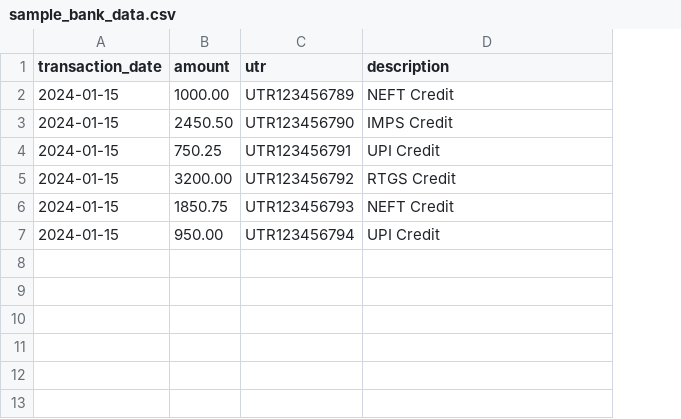
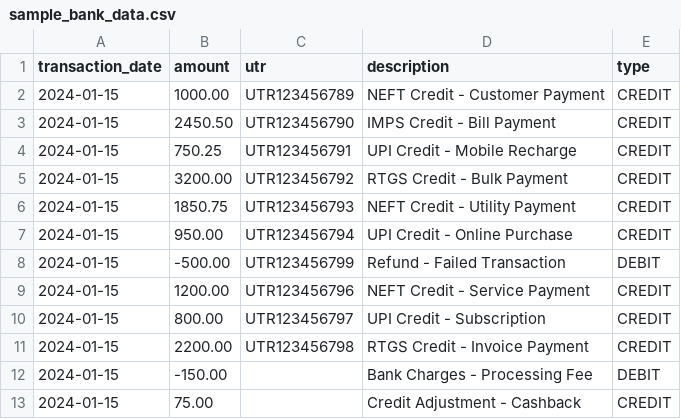
Before and after one commit to MK8Gautham/Unified-recon-engine, a CSV file: public/sample_bank_data.csv, drawn as a sheet; the diff names each change by its address in the sheet, - before the commit and + after, or states it on an @@ line.

Commit message:
Enhanced Bank Statement Reconciliation with Settlement Reports

```diff
--- a/public/sample_bank_data.csv
+++ b/public/sample_bank_data.csv
+column E (type), rows 2-7: all CREDIT
-D2 (description): NEFT Credit
+D2 (description): NEFT Credit - Customer Payment
-D3 (description): IMPS Credit
+D3 (description): IMPS Credit - Bill Payment
-D4 (description): UPI Credit
+D4 (description): UPI Credit - Mobile Recharge
-D5 (description): RTGS Credit
+D5 (description): RTGS Credit - Bulk Payment
-D6 (description): NEFT Credit
+D6 (description): NEFT Credit - Utility Payment
-D7 (description): UPI Credit
+D7 (description): UPI Credit - Online Purchase
+row 8: 2024-01-15 | -500.00 | UTR123456799 | Refund - Failed Transaction | DEBIT
+row 9: 2024-01-15 | 1200.00 | UTR123456796 | NEFT Credit - Service Payment | CREDIT
+row 10: 2024-01-15 | 800.00 | UTR123456797 | UPI Credit - Subscription | CREDIT
+row 11: 2024-01-15 | 2200.00 | UTR123456798 | RTGS Credit - Invoice Payment | CREDIT
+row 12: 2024-01-15 | -150.00 |  | Bank Charges - Processing Fee | DEBIT
+row 13: 2024-01-15 | 75.00 |  | Credit Adjustment - Cashback | CREDIT
```
Also changed, not shown: public/sample_internal_data.csv, public/sample_mpr_data.csv, 1 other file.
